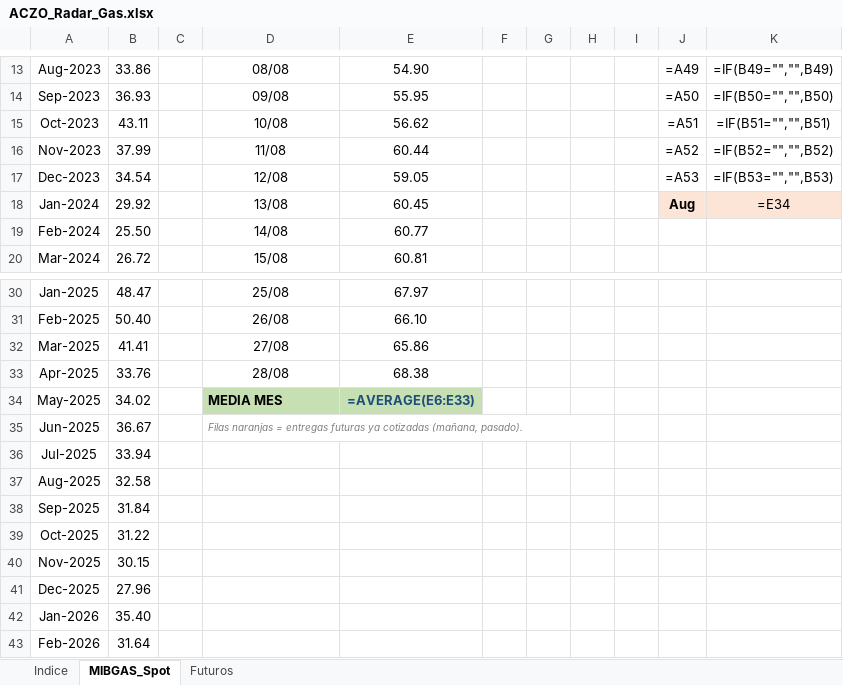
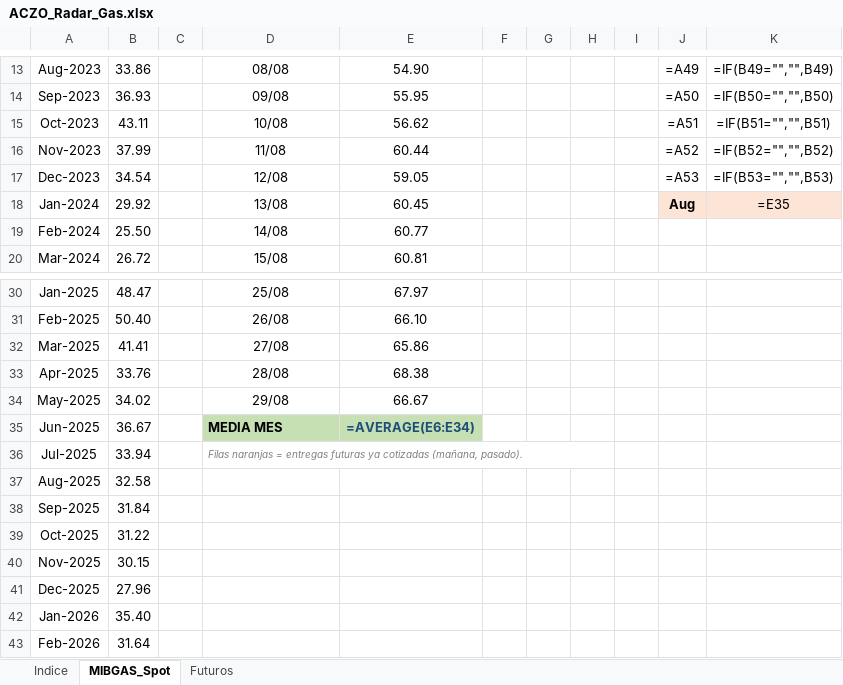
Before and after one commit to aczo-energia/aczo-radar, an Excel workbook: excel/ACZO_Radar_Gas.xlsx, sheet MIBGAS_Spot, drawn as a sheet; only a part is shown, gaps mark what is left out; values as stored, in another font and other column widths than the file's, no borders; formulas without a stored value are shown as written; conditional formats not drawn; the diff names each change by its address in the sheet, - before the commit and + after, or states it on an @@ line.

```diff
--- a/excel/ACZO_Radar_Gas.xlsx (sheet MIBGAS_Spot)
+++ b/excel/ACZO_Radar_Gas.xlsx (sheet MIBGAS_Spot)
-K18: =E34
+K18: =E35
-D34: MEDIA MES
+D34: 29/08
@@ D34:E34 fill: #C6E0B4 → none, bold: on → off @@
-D34 alignment: left
+D34 alignment: center
-E34: =AVERAGE(E6:E33)
+E34: 66.67
-E34 text colour: #1F4E78
+E34 text colour: black
-D35: Filas naranjas = entregas futuras ya cotizadas (mañana, pasado).
+D35: MEDIA MES
-D35:E35 fill: none
+D35:E35 fill: #C6E0B4
@@ D35 bold: off → on, italic: on → off, text colour: #808080 → black, text size: larger @@
-D35:H35 merged
-E35: (empty)
+E35: =AVERAGE(E6:E34)
-D36: (empty)
+D36: Filas naranjas = entregas futuras ya cotizadas (mañana, pasado).
+D36:H36 merged
```
Also changed, not shown: sheet Futuros, excel/ACZO_Radar_Mercados.xlsx, 17 other files.
